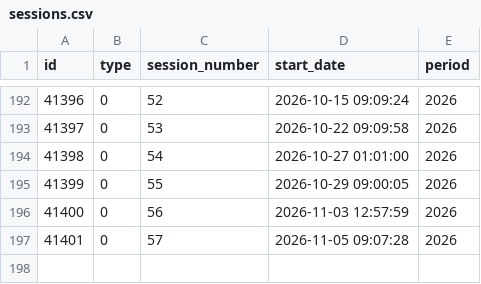
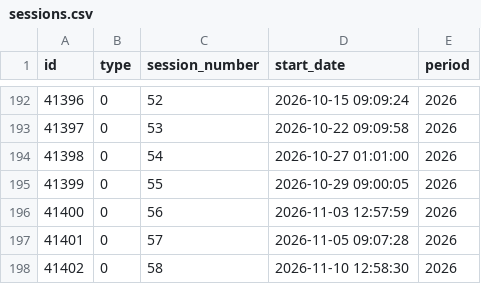
Before and after one commit to guyo14/banana-congresogt-site, a CSV file: data/sessions.csv, drawn as a sheet; only a part is shown, gaps mark what is left out; the diff names each change by its address in the sheet, - before the commit and + after, or states it on an @@ line.

```diff
--- a/data/sessions.csv
+++ b/data/sessions.csv
+row 198: 41402 | 0 | 58 | 2026-11-10 12:58:30 | 2026
```
Also changed, not shown: data/attendance.csv, data/block_stats.csv, 6 other files.
